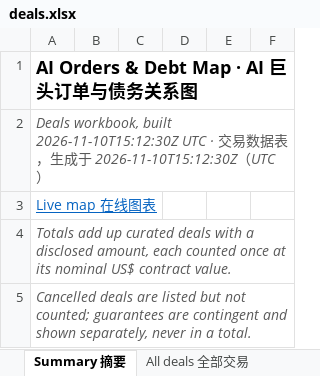
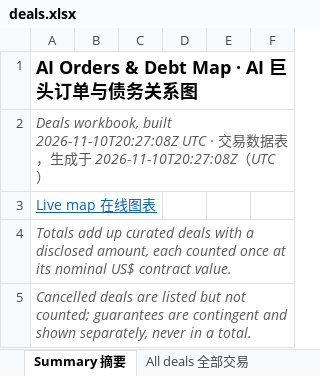
Before and after one commit to heyneww/GL-AI-live, an Excel workbook: data/v1/deals.xlsx, sheet Summary 摘要, drawn as a sheet; only a part is shown; values as stored, in another font and other column widths than the file's, no borders; the diff names each change by its address in the sheet, - before the commit and + after, or states it on an @@ line.

```diff
--- a/data/v1/deals.xlsx (sheet Summary 摘要)
+++ b/data/v1/deals.xlsx (sheet Summary 摘要)
-A2: …workbook, built 2026-11-10T15:12:30Z UTC · 交易数据表，生成于 2026-11-10T15:12:30Z（UTC…
+A2: …workbook, built 2026-11-10T20:27:08Z UTC · 交易数据表，生成于 2026-11-10T20:27:08Z（UTC…
```
Also changed, not shown: 6 other files.
